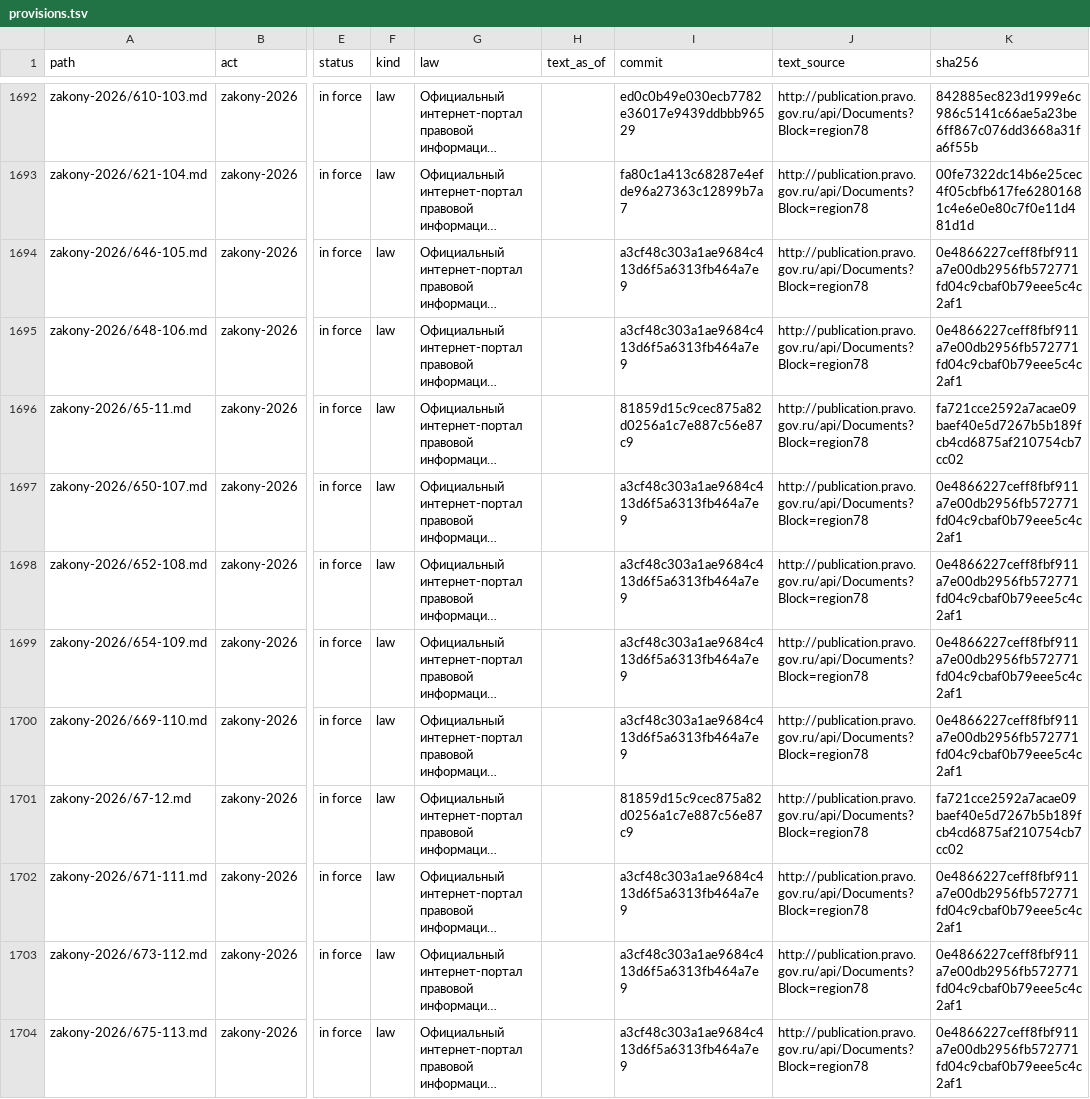
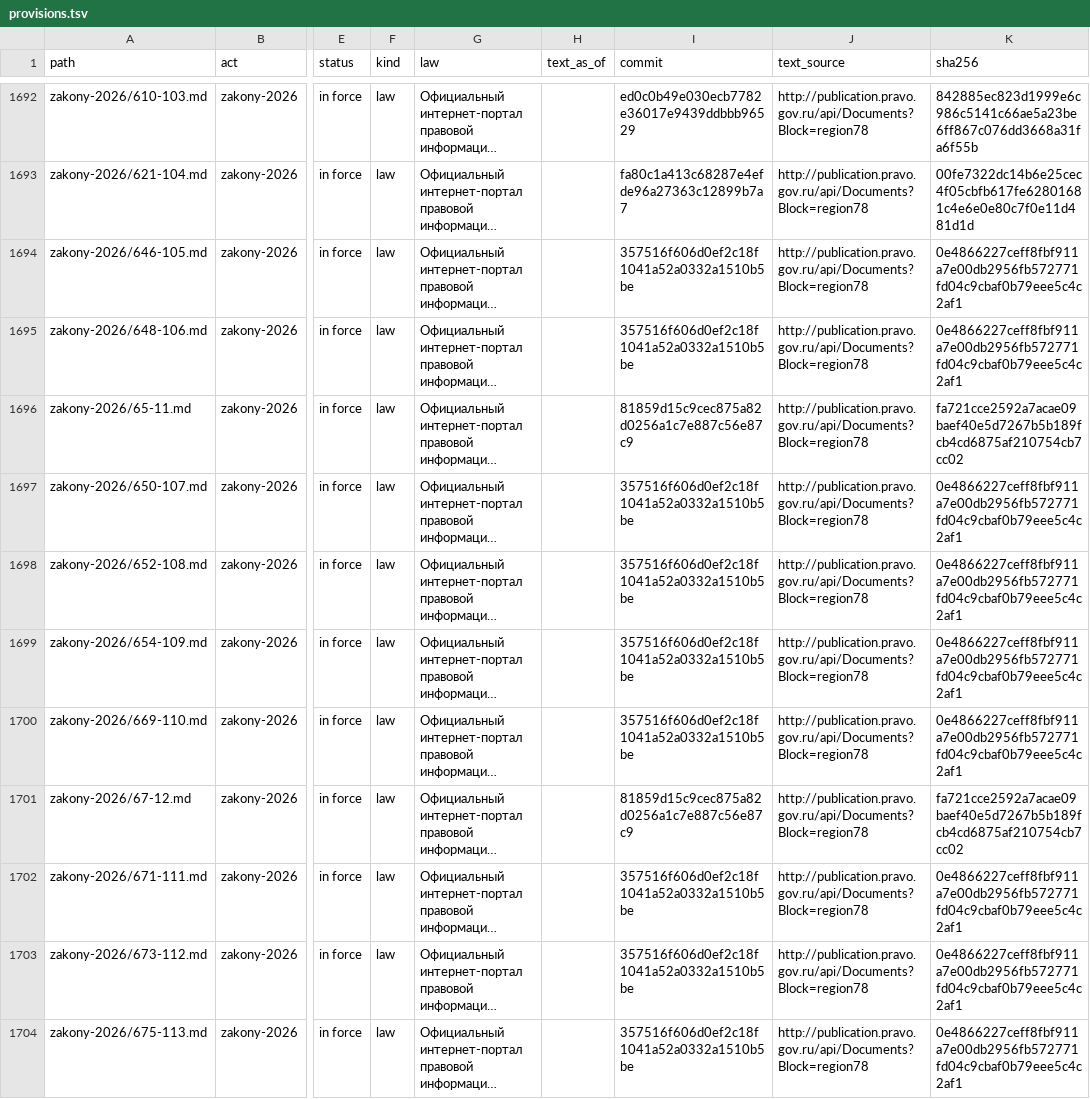
Before and after one commit to lexifina/russia-saint-petersburg-law, a TSV file: data/provisions.tsv, drawn as a sheet; only a part is shown, gaps mark what is left out; long unchanged cells end in …; the diff covers the shown part only; the diff names each change by its address in the sheet, - before the commit and + after, or states it on an @@ line.

```diff
--- a/data/provisions.tsv
+++ b/data/provisions.tsv
-I1694:I1695 (commit): a3cf48c303a1ae9684c413d6f5a6313fb464a7e9
+I1694:I1695 (commit): 357516f606d0ef2c18f1041a52a0332a1510b5be
-I1697:I1700 (commit): a3cf48c303a1ae9684c413d6f5a6313fb464a7e9
+I1697:I1700 (commit): 357516f606d0ef2c18f1041a52a0332a1510b5be
-I1702:I1704 (commit): a3cf48c303a1ae9684c413d6f5a6313fb464a7e9
+I1702:I1704 (commit): 357516f606d0ef2c18f1041a52a0332a1510b5be
```
Also changed, not shown: 3 added rows and 7 edited cells elsewhere in this file, data/commits.csv, data/laws.csv, 6 other files.
